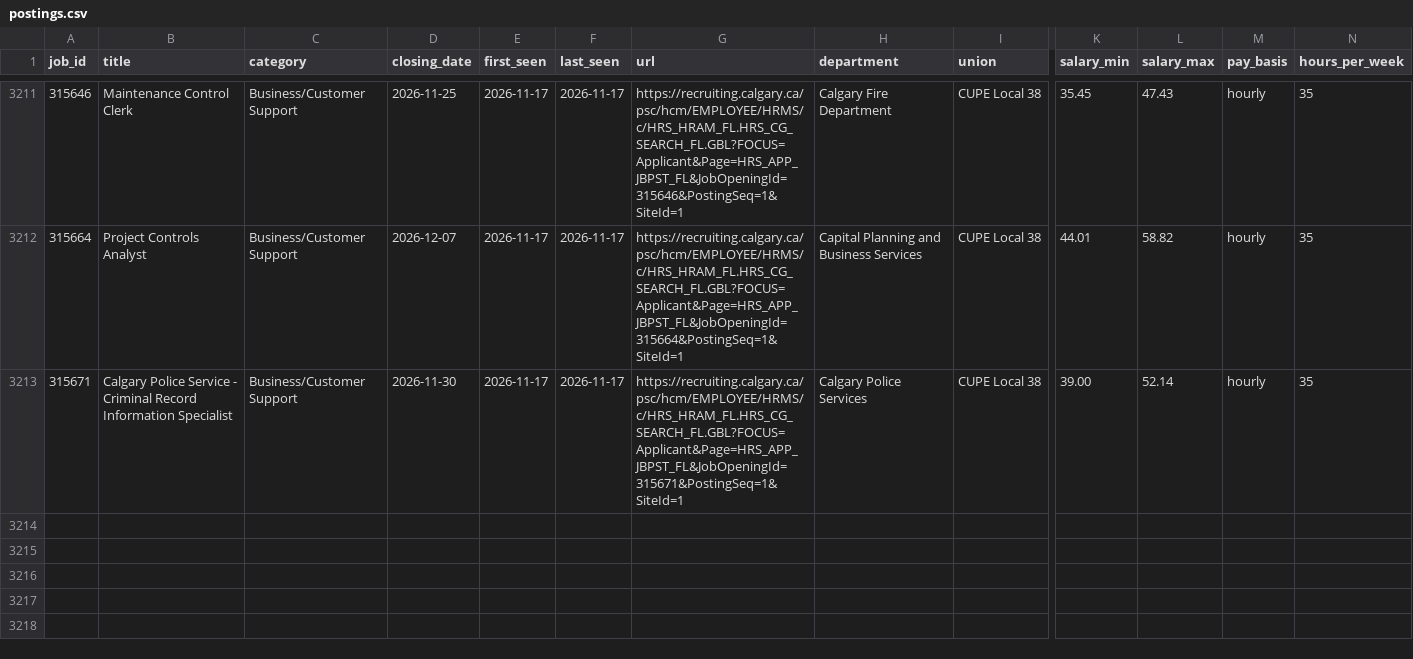
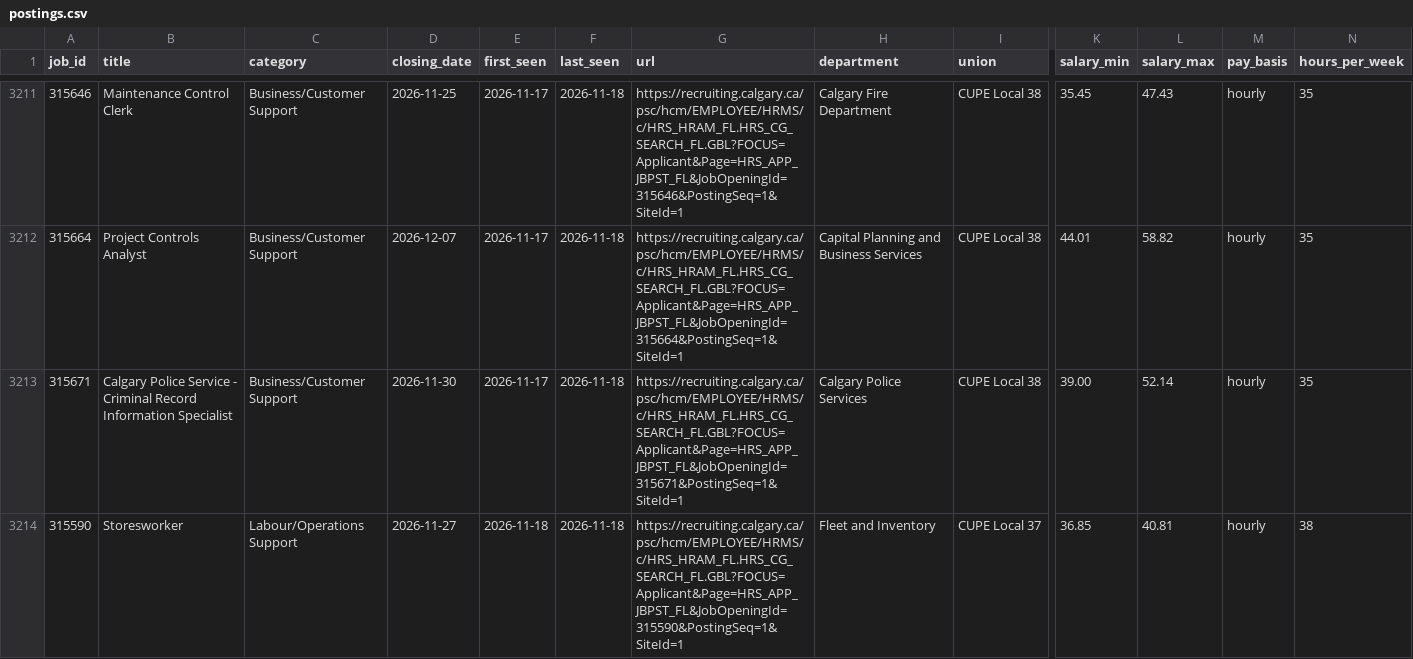
Before and after one commit to TrackingOurCash/YYC, a CSV file: data/jobs/postings.csv, drawn as a sheet; only a part is shown, gaps mark what is left out; rows hold the shown columns only; the diff covers the shown part only; the diff names each change by its address in the sheet, - before the commit and + after, or states it on an @@ line.

```diff
--- a/data/jobs/postings.csv
+++ b/data/jobs/postings.csv
-F3211:F3213 (last_seen): 2026-11-17
+F3211:F3213 (last_seen): 2026-11-18
+row 3214: 315590 | Storesworker | Labour/Operations Support | 2026-11-27 | 2026-11-18 | 2026-11-18 | https://recruiting.calgary.ca/psc/hcm/EMPLOYEE/HRMS/c/HRS_HRAM_FL.HRS_CG_SEARCH_FL.GBL?FOCUS=Applicant&Page=HRS_APP_JBPST_FL&JobOpeningId=315590&PostingSeq=1&SiteId=1 | Fleet and Inventory | CUPE Local 37 | 36.85 | 40.81 | hourly | 38
```
Also changed, not shown: 4 added rows and 44 edited cells elsewhere in this file, data/grants/grants.csv, data/votes/minutes_meetings.csv, 7 other files.
